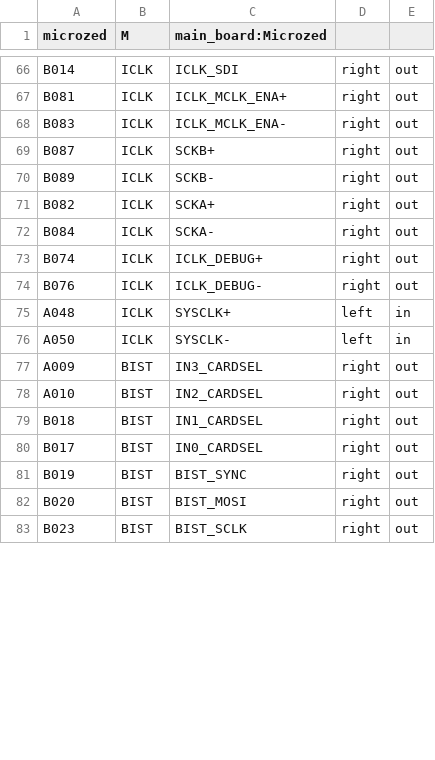
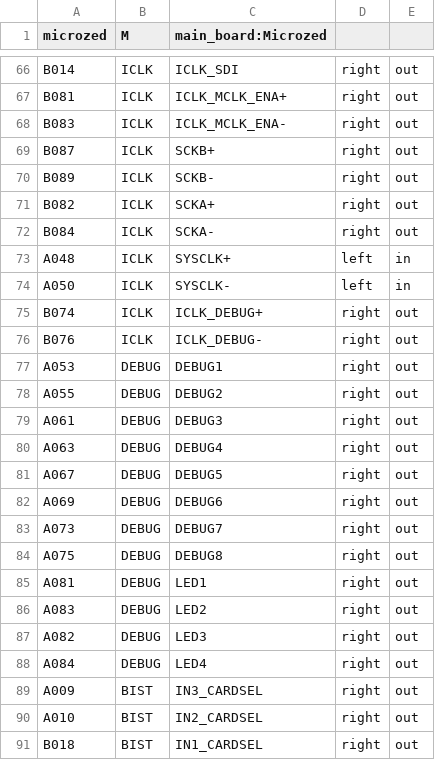
Before and after one commit to robmacl/ilemt_fpga, a CSV file: pinmap/kipart_microzed.csv, drawn as a sheet; only a part is shown, gaps mark what is left out; the shorter side is filled out with more unchanged rows; the diff covers the shown part only.

```diff
--- a/pinmap/kipart_microzed.csv
+++ b/pinmap/kipart_microzed.csv
@@ -72,6 +72,18 @@ B082,ICLK,SCKA+,right,out
 B084,ICLK,SCKA-,right,out
+A048,ICLK,SYSCLK+,left,in
+A050,ICLK,SYSCLK-,left,in
 B074,ICLK,ICLK_DEBUG+,right,out
 B076,ICLK,ICLK_DEBUG-,right,out
-A048,ICLK,SYSCLK+,left,in
-A050,ICLK,SYSCLK-,left,in
+A053,DEBUG,DEBUG1,right,out
+A055,DEBUG,DEBUG2,right,out
+A061,DEBUG,DEBUG3,right,out
+A063,DEBUG,DEBUG4,right,out
+A067,DEBUG,DEBUG5,right,out
+A069,DEBUG,DEBUG6,right,out
+A073,DEBUG,DEBUG7,right,out
+A075,DEBUG,DEBUG8,right,out
+A081,DEBUG,LED1,right,out
+A083,DEBUG,LED2,right,out
+A082,DEBUG,LED3,right,out
+A084,DEBUG,LED4,right,out
 A009,BIST,IN3_CARDSEL,right,out
```
Also changed, not shown: 12 removed rows elsewhere in this file, pinmap/kipart_microzed_annotated.csv, pinmap/microzed_mapping.csv, 1 other file.
